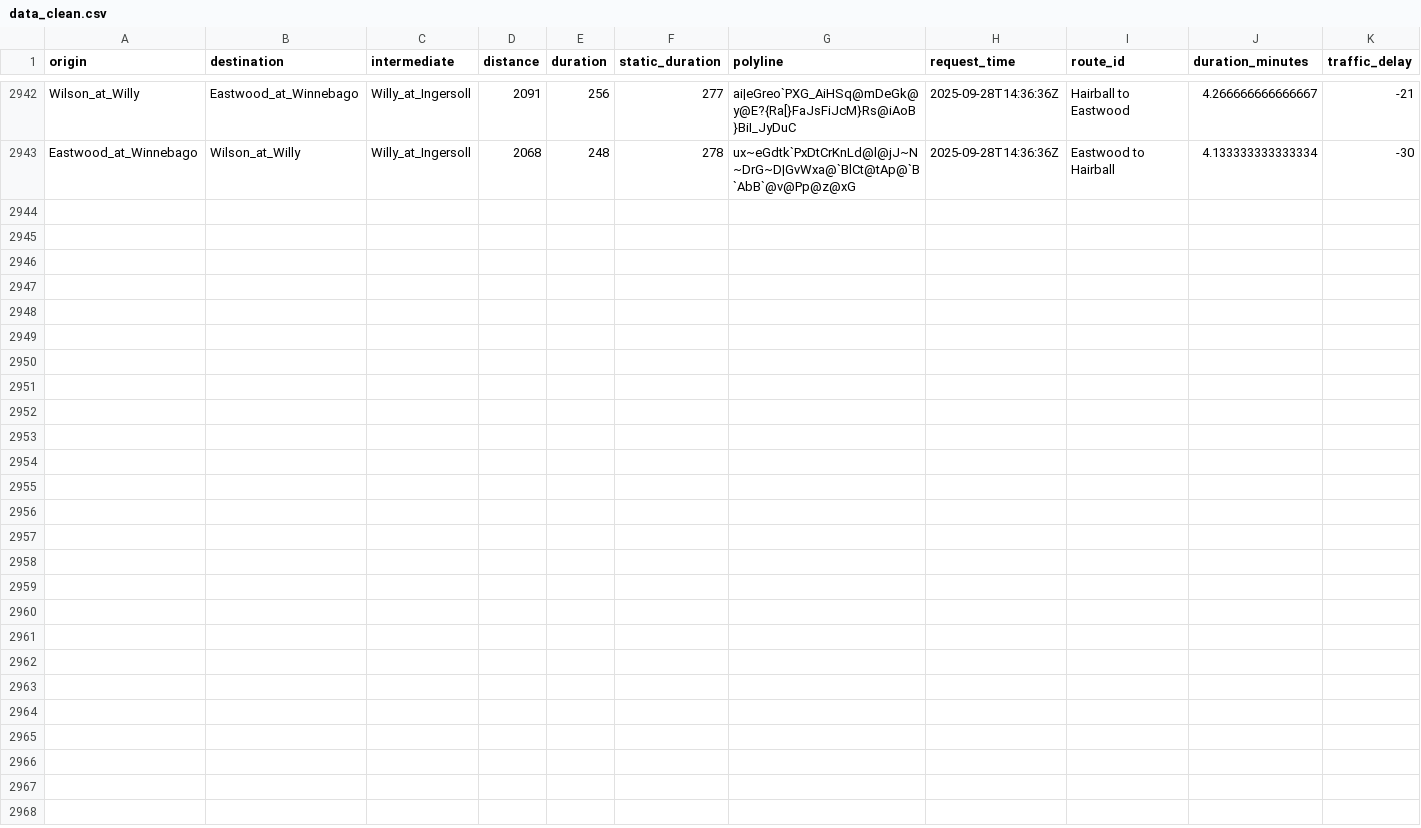
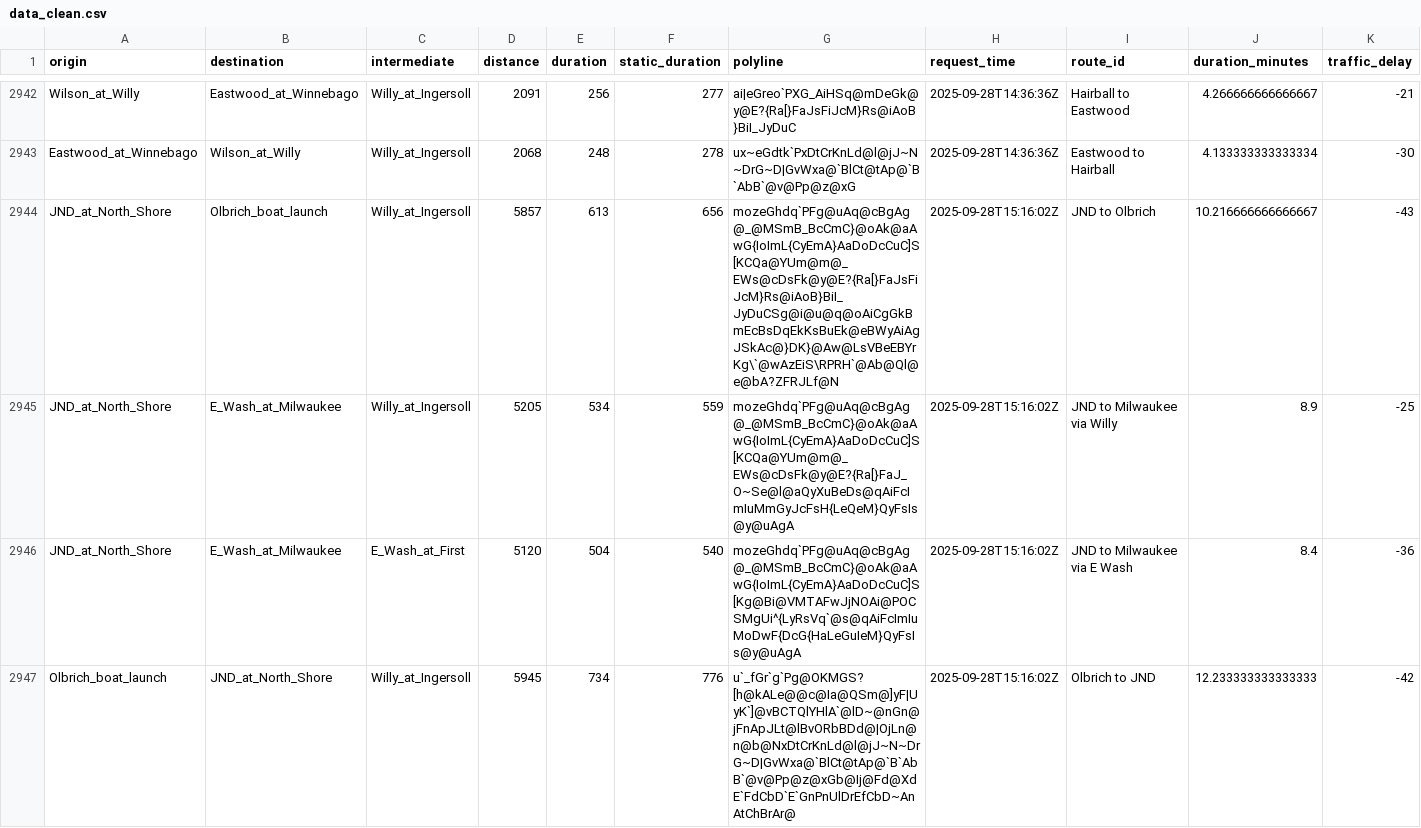
Before and after one commit to vgXhc/willy_street, a CSV file: data/data_clean.csv, drawn as a sheet; only a part is shown, gaps mark what is left out; rows hold the shown columns only; the diff covers the shown part only; the diff names each change by its address in the sheet, - before the commit and + after, or states it on an @@ line.

```diff
--- a/data/data_clean.csv
+++ b/data/data_clean.csv
+row 2944: JND_at_North_Shore | Olbrich_boat_launch | Willy_at_Ingersoll | 5857 | 613 | 656 | mozeGhdq`PFg@uAq@cBgAg@_@MSmB_BcCmC}@oAk@aAwG{IoImL{CyEmA}AaDoDcCuC]S[KCQa@YUm@m@_EWs@cDsFk@y@E?{Ra[}FaJsFiJcM}Rs@iAoB}BiI_JyDuCSg@i@u@q@oAiCgGkBmEcBsDqEkKsBuEk@eBWyAiAgJSkAc@}DK}@Aw@LsVBeEBYrKg\`@wAzEiS\RPRH`@Ab@Ql@e@bA?ZFRJLf@N | 2025-09-28T15:16:02Z | JND to Olbrich | 10.216666666666667 | -43
+row 2945: JND_at_North_Shore | E_Wash_at_Milwaukee | Willy_at_Ingersoll | 5205 | 534 | 559 | mozeGhdq`PFg@uAq@cBgAg@_@MSmB_BcCmC}@oAk@aAwG{IoImL{CyEmA}AaDoDcCuC]S[KCQa@YUm@m@_EWs@cDsFk@y@E?{Ra[}FaJ_O~Se@l@aQyXuBeDs@qAiFcImIuMmGyJcFsH{LeQeM}QyFsIs@y@uAgA | 2025-09-28T15:16:02Z | JND to Milwaukee via Willy | 8.9 | -25
+row 2946: JND_at_North_Shore | E_Wash_at_Milwaukee | E_Wash_at_First | 5120 | 504 | 540 | mozeGhdq`PFg@uAq@cBgAg@_@MSmB_BcCmC}@oAk@aAwG{IoImL{CyEmA}AaDoDcCuC]S[Kg@Bi@VMTAFwJjNOAi@POCSMgUi^{LyRsVq`@s@qAiFcImIuMoDwF{DcG{HaLeGuIeM}QyFsIs@y@uAgA | 2025-09-28T15:16:02Z | JND to Milwaukee via E Wash | 8.4 | -36
+row 2947: Olbrich_boat_launch | JND_at_North_Shore | Willy_at_Ingersoll | 5945 | 734 | 776 | u`_fGr`g`Pg@OKMGS?[h@kALe@@c@Ia@QSm@]yF|UyK`]@vBCTQlYHlA`@lD~@nGn@jFnApJLt@lBvORbBDd@|OjLn@n@b@NxDtCrKnLd@l@jJ~N~DrG~D|GvWxa@`BlCt@tAp@`B`AbB`@v@Pp@z@xGb@Ij@Fd@XdE`FdCbD`E`GnPnUlDrEfCbD~AnAtChBrAr@ | 2025-09-28T15:16:02Z | Olbrich to JND | 12.233333333333333 | -42
```
Also changed, not shown: 4 added rows elsewhere in this file, data/data_raw.csv, 1 other file.
